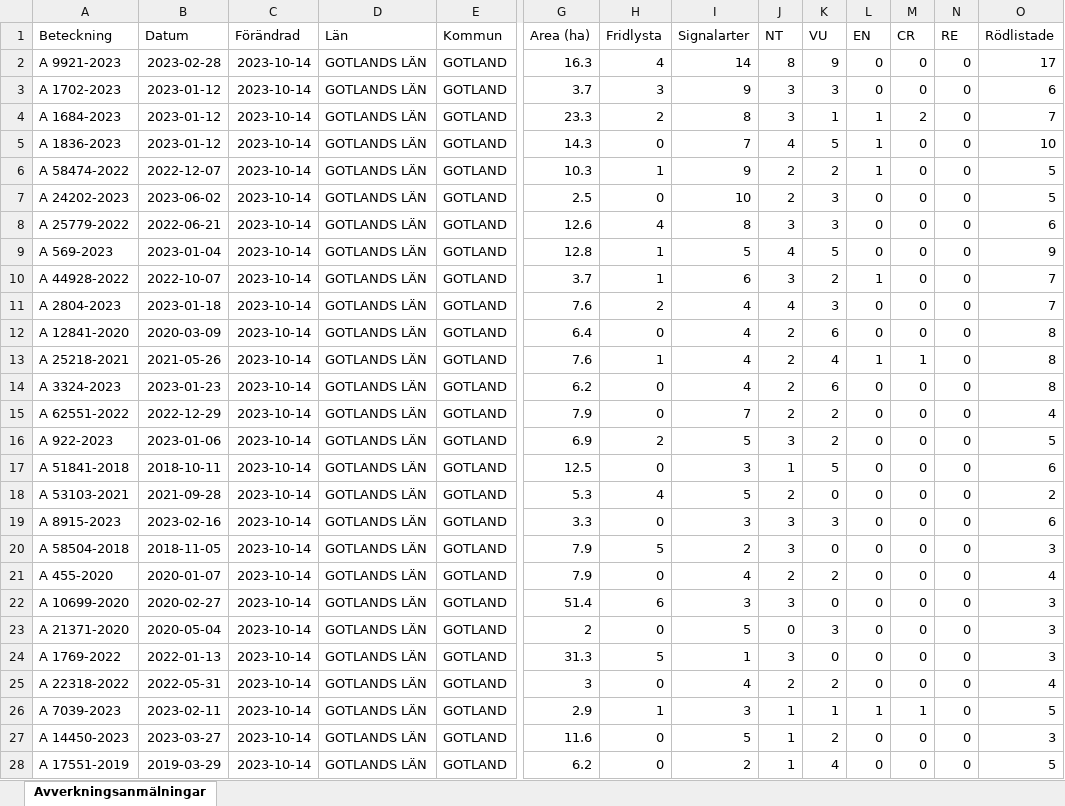
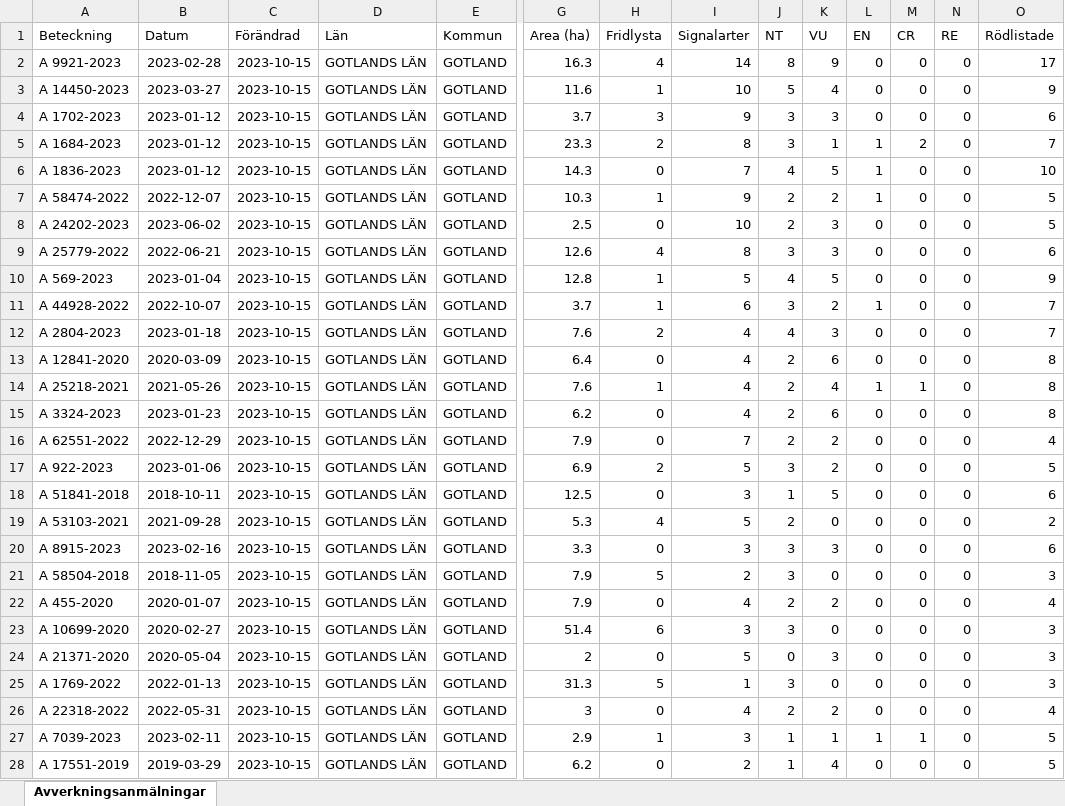
Before and after one commit to klasma/Logging_GOTLANDS_LAN, an Excel workbook: Översikt GOTLANDS LÄN.xlsx, sheet Avverkningsanmälningar, drawn as a sheet; only a part is shown, gaps mark what is left out; values as stored, in another font and other column widths than the file's, no borders; removed rows and columns are numbered as before the commit, all else as after; rows hold the shown columns only; the diff covers the shown part only; the diff names each change by its address in the sheet, - before the commit and + after, or states it on an @@ line.

```diff
--- a/Översikt GOTLANDS LÄN.xlsx (sheet Avverkningsanmälningar)
+++ b/Översikt GOTLANDS LÄN.xlsx (sheet Avverkningsanmälningar)
-C2 (Förändrad): 2023-10-14
+C2 (Förändrad): 2023-10-15
+row 3: A 14450-2023 | 2023-03-27 | 2023-10-15 | GOTLANDS LÄN | GOTLAND | 11.6 | 1 | 10 | 5 | 4 | 0 | 0 | 0 | 9
-C4:C27 (Förändrad): 2023-10-14
+C4:C27 (Förändrad): 2023-10-15
-row 27: A 14450-2023 | 2023-03-27 | 2023-10-14 | GOTLANDS LÄN | GOTLAND | 11.6 | 0 | 5 | 1 | 2 | 0 | 0 | 0 | 3
-C28 (Förändrad): 2023-10-14
+C28 (Förändrad): 2023-10-15
```
Also changed, not shown: 508 edited cells elsewhere in this sheet, 1 other file.
